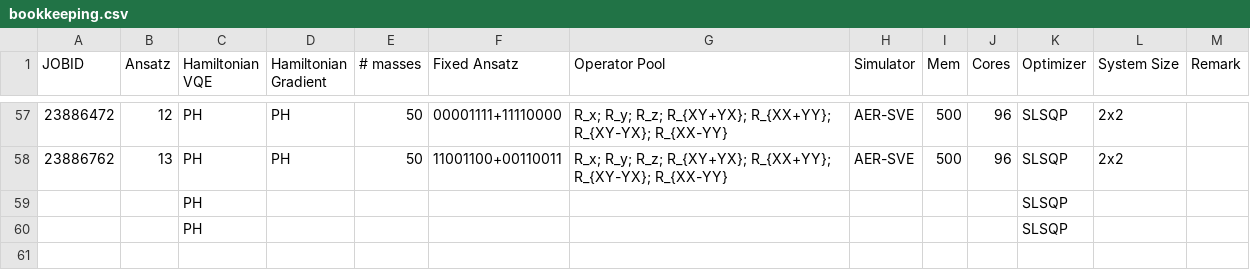
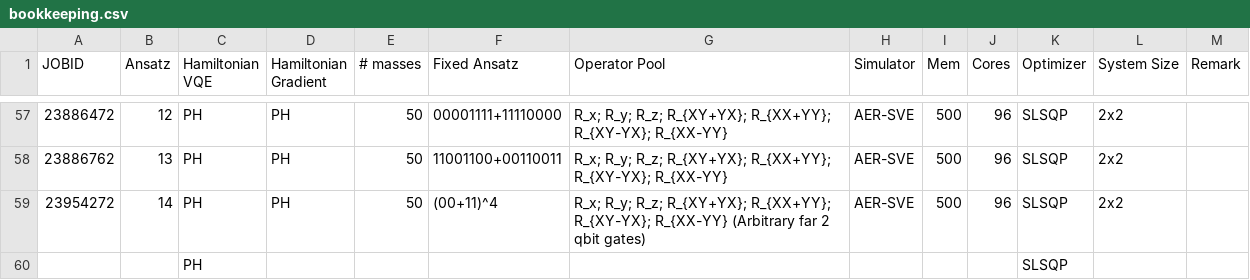
Before and after one commit to NicoDic98/QC-MasterThesis, a CSV file: bookkeeping.csv, drawn as a sheet; only a part is shown, gaps mark what is left out.

```diff
--- a/bookkeeping.csv
+++ b/bookkeeping.csv
@@ -58,3 +58,3 @@ JOBID,Ansatz,Hamiltonian VQE,Hamiltonian Gradient,# masses,Fixed Ansatz,Operator
 23886762,13,PH,PH,50,11001100+00110011,R_x; R_y; R_z; R_{XY+YX}; R_{XX+YY}; R_{XY-YX}; R_{XX-YY},AER-SVE,500,96,SLSQP,2x2,""
-,,PH,,,,,,,,SLSQP,,
+23954272,14,PH,PH,50,(00+11)^4,R_x; R_y; R_z; R_{XY+YX}; R_{XX+YY}; R_{XY-YX}; R_{XX-YY} (Arbitrary far 2 qbit gates),AER-SVE,500,96,SLSQP,2x2,
 ,,PH,,,,,,,,SLSQP,,
```
Also changed, not shown: 21 other files.
